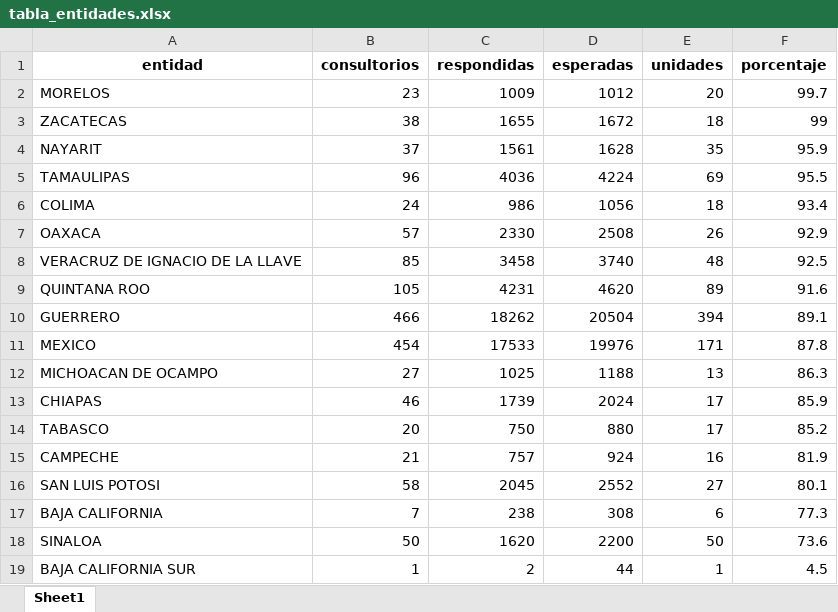
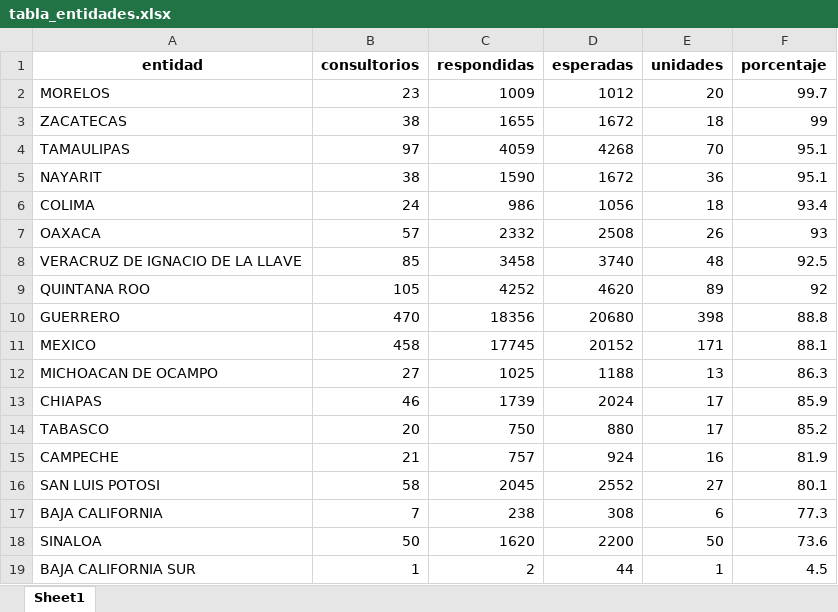
Before and after one commit to servicios-imss-b/informe--de-ang, an Excel workbook: tabla_entidades.xlsx, sheet Sheet1, drawn as a sheet; values as stored, in another font and other column widths than the file's, no borders; removed rows and columns are numbered as before the commit, all else as after; the diff names each change by its address in the sheet, - before the commit and + after, or states it on an @@ line.

```diff
--- a/tabla_entidades.xlsx (sheet Sheet1)
+++ b/tabla_entidades.xlsx (sheet Sheet1)
-row 4: NAYARIT | 37 | 1561 | 1628 | 35 | 95.9
-B4 (consultorios): 96
+B4 (consultorios): 97
-C4 (respondidas): 4036
+C4 (respondidas): 4059
-D4 (esperadas): 4224
+D4 (esperadas): 4268
-E4 (unidades): 69
+E4 (unidades): 70
-F4 (porcentaje): 95.5
+F4 (porcentaje): 95.1
+row 5: NAYARIT | 38 | 1590 | 1672 | 36 | 95.1
-C7 (respondidas): 2330
+C7 (respondidas): 2332
-F7 (porcentaje): 92.9
+F7 (porcentaje): 93
-C9 (respondidas): 4231
+C9 (respondidas): 4252
-F9 (porcentaje): 91.6
+F9 (porcentaje): 92
-B10 (consultorios): 466
+B10 (consultorios): 470
-C10 (respondidas): 18262
+C10 (respondidas): 18356
-D10 (esperadas): 20504
+D10 (esperadas): 20680
-E10 (unidades): 394
+E10 (unidades): 398
-F10 (porcentaje): 89.1
+F10 (porcentaje): 88.8
-B11 (consultorios): 454
+B11 (consultorios): 458
-C11 (respondidas): 17533
+C11 (respondidas): 17745
-D11 (esperadas): 19976
+D11 (esperadas): 20152
-F11 (porcentaje): 87.8
+F11 (porcentaje): 88.1
```
Also changed, not shown: faltantes_por_estados.xlsx, tabla_avance.xlsx, 4 other files.
